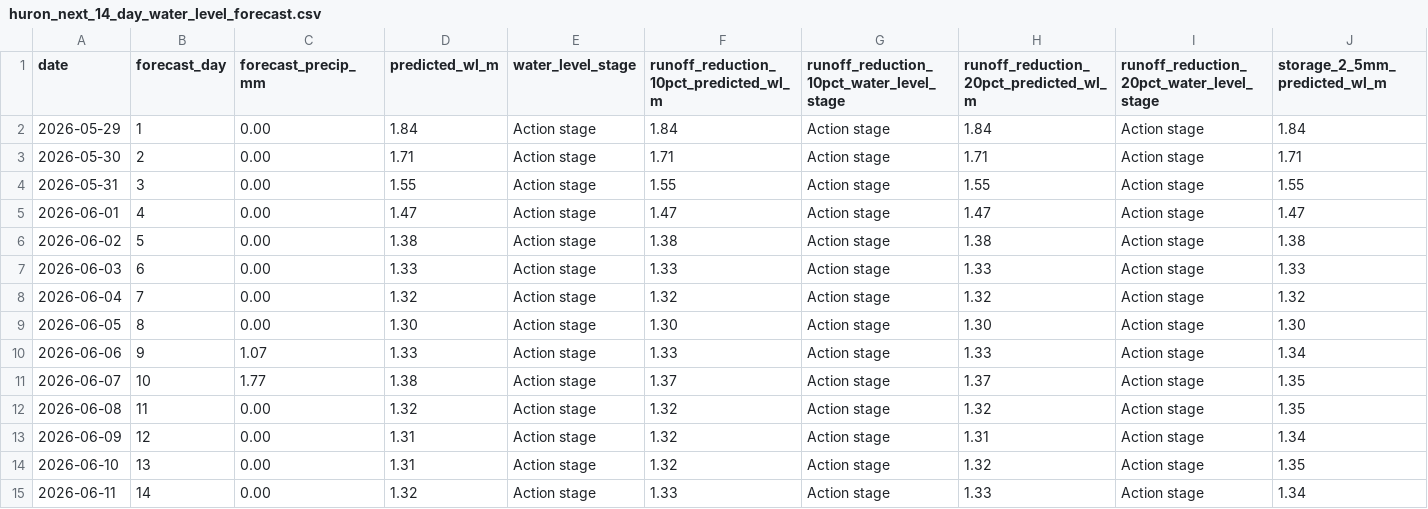
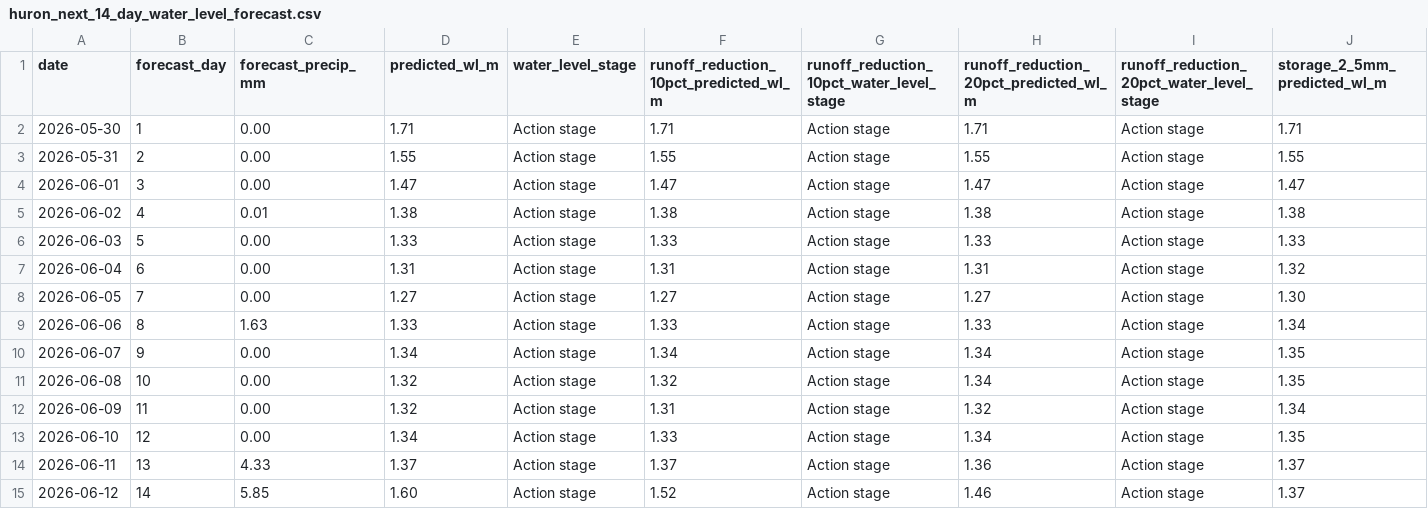
Before and after one commit to Babakd92/flood, a CSV file: huron_next_14_day_water_level_forecast.csv, drawn as a sheet; only a part is shown; removed rows and columns are numbered as before the commit, all else as after; rows hold the shown columns only; the diff names each change by its address in the sheet, - before the commit and + after, or states it on an @@ line.

```diff
--- a/huron_next_14_day_water_level_forecast.csv
+++ b/huron_next_14_day_water_level_forecast.csv
-row 2: 2026-05-29 | 1 | 0.00 | 1.84 | Action stage | 1.84 | Action stage | 1.84 | Action stage | 1.84
-B2 (forecast_day): 2
+B2 (forecast_day): 1
-B3 (forecast_day): 3
+B3 (forecast_day): 2
-B4 (forecast_day): 4
+B4 (forecast_day): 3
-B5 (forecast_day): 5
+B5 (forecast_day): 4
-C5 (forecast_precip_mm): 0.00
+C5 (forecast_precip_mm): 0.01
-B6 (forecast_day): 6
+B6 (forecast_day): 5
-B7 (forecast_day): 7
+B7 (forecast_day): 6
-D7 (predicted_wl_m): 1.32
+D7 (predicted_wl_m): 1.31
-F7: 1.32
+F7: 1.31
-H7: 1.32
+H7: 1.31
-B8 (forecast_day): 8
+B8 (forecast_day): 7
-D8 (predicted_wl_m): 1.30
+D8 (predicted_wl_m): 1.27
-F8: 1.30
+F8: 1.27
-H8: 1.30
+H8: 1.27
-B9 (forecast_day): 9
+B9 (forecast_day): 8
-C9 (forecast_precip_mm): 1.07
+C9 (forecast_precip_mm): 1.63
-B10 (forecast_day): 10
+B10 (forecast_day): 9
-C10 (forecast_precip_mm): 1.77
+C10 (forecast_precip_mm): 0.00
-D10 (predicted_wl_m): 1.38
+D10 (predicted_wl_m): 1.34
-F10: 1.37
+F10: 1.34
-H10: 1.37
+H10: 1.34
-B11 (forecast_day): 11
+B11 (forecast_day): 10
-H11: 1.32
+H11: 1.34
-B12 (forecast_day): 12
+B12 (forecast_day): 11
-D12 (predicted_wl_m): 1.31
+D12 (predicted_wl_m): 1.32
-F12: 1.32
+F12: 1.31
-H12: 1.31
+H12: 1.32
-B13 (forecast_day): 13
+B13 (forecast_day): 12
-D13 (predicted_wl_m): 1.31
+D13 (predicted_wl_m): 1.34
-F13: 1.32
+F13: 1.33
-H13: 1.32
+H13: 1.34
-B14 (forecast_day): 14
+B14 (forecast_day): 13
-C14 (forecast_precip_mm): 0.00
+C14 (forecast_precip_mm): 4.33
-D14 (predicted_wl_m): 1.32
+D14 (predicted_wl_m): 1.37
-F14: 1.33
+F14: 1.37
-H14: 1.33
+H14: 1.36
-J14 (storage_2_5mm_predicted_wl_m): 1.34
+J14 (storage_2_5mm_predicted_wl_m): 1.37
+row 15: 2026-06-12 | 14 | 5.85 | 1.60 | Action stage | 1.52 | Action stage | 1.46 | Action stage | 1.37
```
Also changed, not shown: huron_open_meteo_basin_average_precipitation.csv, sandusky_next_14_day_water_level_forecast.csv, 8 other files.
